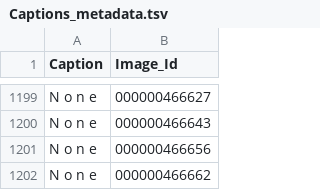
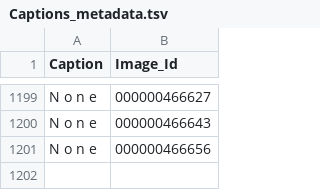
Before and after one commit to nadaol/Fcefyn-Pps-Machine-Learning, a TSV file: src/Evaluacion/Embedding_projector/Tsv_files/Captions_metadata.tsv, drawn as a sheet; only a part is shown, gaps mark what is left out.

Commit message:
embedding update

```diff
--- a/src/Evaluacion/Embedding_projector/Tsv_files/Captions_metadata.tsv
+++ b/src/Evaluacion/Embedding_projector/Tsv_files/Captions_metadata.tsv
@@ -1201,2 +1201 @@ N o n e	000000466643
 N o n e	000000466656
-N o n e	000000466662
```
